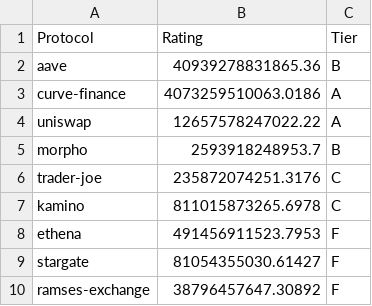
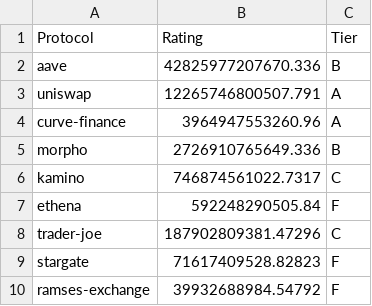
Before and after one commit to EPLJVKHPSP/digital_assets_management, a CSV file: defilama_api_scripts/defilama_protocols_rating/protocols.csv, drawn as a sheet.

```diff
--- a/defilama_api_scripts/defilama_protocols_rating/protocols.csv
+++ b/defilama_api_scripts/defilama_protocols_rating/protocols.csv
@@ -1,10 +1,10 @@
 Protocol,Rating,Tier
-aave,40939278831865.36,B
-curve-finance,4073259510063.0186,A
-uniswap,12657578247022.22,A
-morpho,2593918248953.7,B
-trader-joe,235872074251.3176,C
-kamino,811015873265.6978,C
-ethena,491456911523.7953,F
-stargate,81054355030.61427,F
-ramses-exchange,38796457647.30892,F
+aave,42825977207670.336,B
+uniswap,12265746800507.791,A
+curve-finance,3964947553260.96,A
+morpho,2726910765649.336,B
+kamino,746874561022.7317,C
+ethena,592248290505.84,F
+trader-joe,187902809381.47296,C
+stargate,71617409528.82823,F
+ramses-exchange,39932688984.54792,F
```
Also changed, not shown: defilama_api_scripts/defilama_tokens_rating/tokens.csv, 18 other files.
